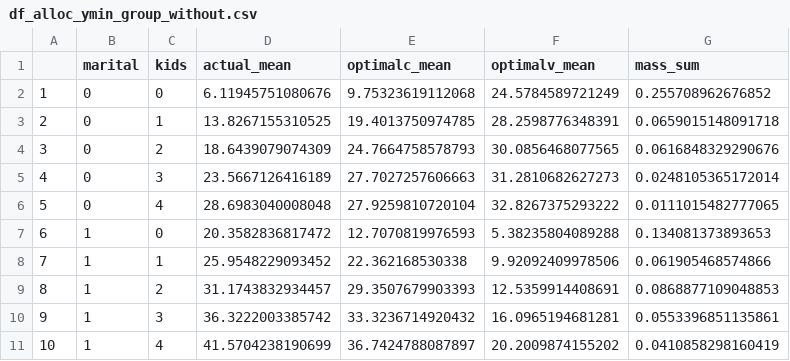
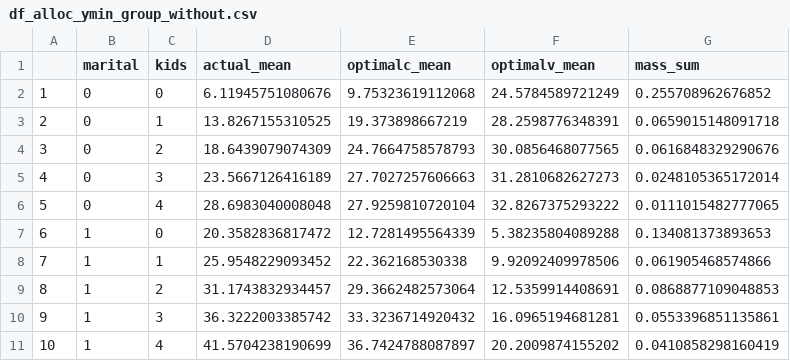
Before and after one commit to FanWangEcon/PrjOptiSNW, a CSV file: AllocateR/alloc_discrete_lbl/feasible_csv/df_alloc_ymin_group_without.csv, drawn as a sheet.

```diff
--- a/AllocateR/alloc_discrete_lbl/feasible_csv/df_alloc_ymin_group_without.csv
+++ b/AllocateR/alloc_discrete_lbl/feasible_csv/df_alloc_ymin_group_without.csv
@@ -2,3 +2,3 @@
 "1",0,0,6.11945751080676,9.75323619112068,24.5784589721249,0.255708962676852
-"2",0,1,13.8267155310525,19.4013750974785,28.2598776348391,0.0659015148091718
+"2",0,1,13.8267155310525,19.373898667219,28.2598776348391,0.0659015148091718
 "3",0,2,18.6439079074309,24.7664758578793,30.0856468077565,0.0616848329290676
@@ -6,5 +6,5 @@
 "5",0,4,28.6983040008048,27.9259810720104,32.8267375293222,0.0111015482777065
-"6",1,0,20.3582836817472,12.7070819976593,5.38235804089288,0.134081373893653
+"6",1,0,20.3582836817472,12.7281495564339,5.38235804089288,0.134081373893653
 "7",1,1,25.9548229093452,22.362168530338,9.92092409978506,0.061905468574866
-"8",1,2,31.1743832934457,29.3507679903393,12.5359914408691,0.0868877109048853
+"8",1,2,31.1743832934457,29.3662482573064,12.5359914408691,0.0868877109048853
 "9",1,3,36.3222003385742,33.3236714920432,16.0965194681281,0.0553396851135861
```
Also changed, not shown: AllocateR/alloc_discrete_lbl/feasible_csv/df_alloc_all.csv, AllocateR/alloc_discrete_lbl/feasible_csv/df_alloc_kids.csv, 30 other files.
